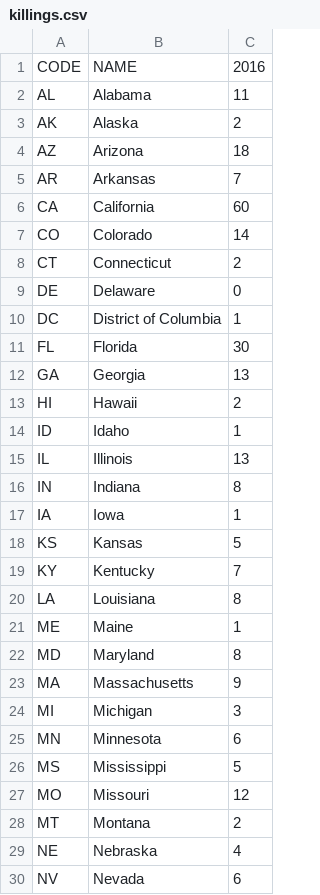
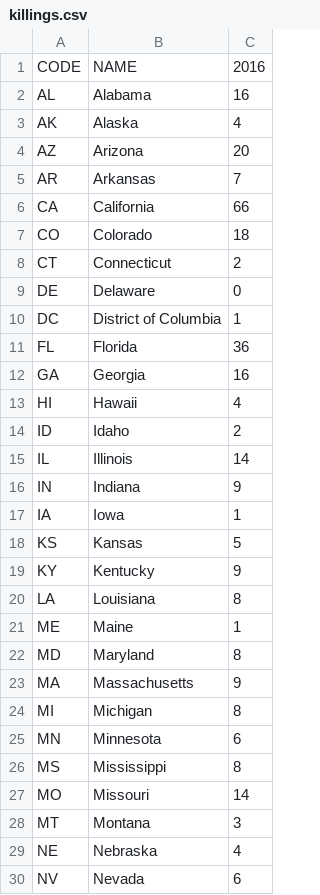
Before and after one commit to campaignzero/campaign-zero-widget, a CSV file: app/killings.csv, drawn as a sheet; only a part is shown; the diff covers the shown part only.

```diff
--- a/app/killings.csv
+++ b/app/killings.csv
@@ -1,8 +1,8 @@
 CODE,NAME,2016
-AL,Alabama,11
-AK,Alaska,2
-AZ,Arizona,18
+AL,Alabama,16
+AK,Alaska,4
+AZ,Arizona,20
 AR,Arkansas,7
-CA,California,60
-CO,Colorado,14
+CA,California,66
+CO,Colorado,18
 CT,Connecticut,2
@@ -10,11 +10,11 @@ DE,Delaware,0
 DC,District of Columbia,1
-FL,Florida,30
-GA,Georgia,13
-HI,Hawaii,2
-ID,Idaho,1
-IL,Illinois,13
-IN,Indiana,8
+FL,Florida,36
+GA,Georgia,16
+HI,Hawaii,4
+ID,Idaho,2
+IL,Illinois,14
+IN,Indiana,9
 IA,Iowa,1
 KS,Kansas,5
-KY,Kentucky,7
+KY,Kentucky,9
 LA,Louisiana,8
@@ -23,7 +23,7 @@ MD,Maryland,8
 MA,Massachusetts,9
-MI,Michigan,3
+MI,Michigan,8
 MN,Minnesota,6
-MS,Mississippi,5
-MO,Missouri,12
-MT,Montana,2
+MS,Mississippi,8
+MO,Missouri,14
+MT,Montana,3
 NE,Nebraska,4
```
Also changed, not shown: 15 edited cells elsewhere in this file, app/data.csv.
